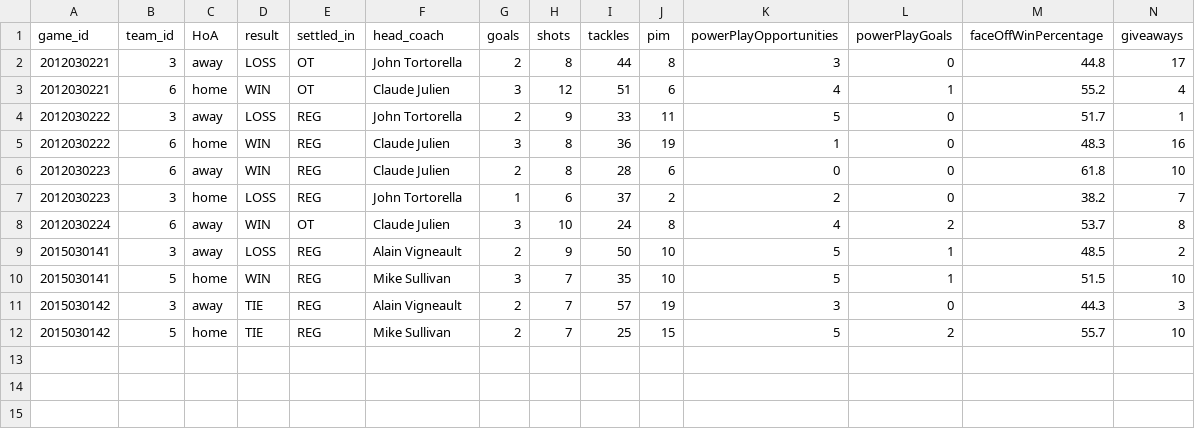
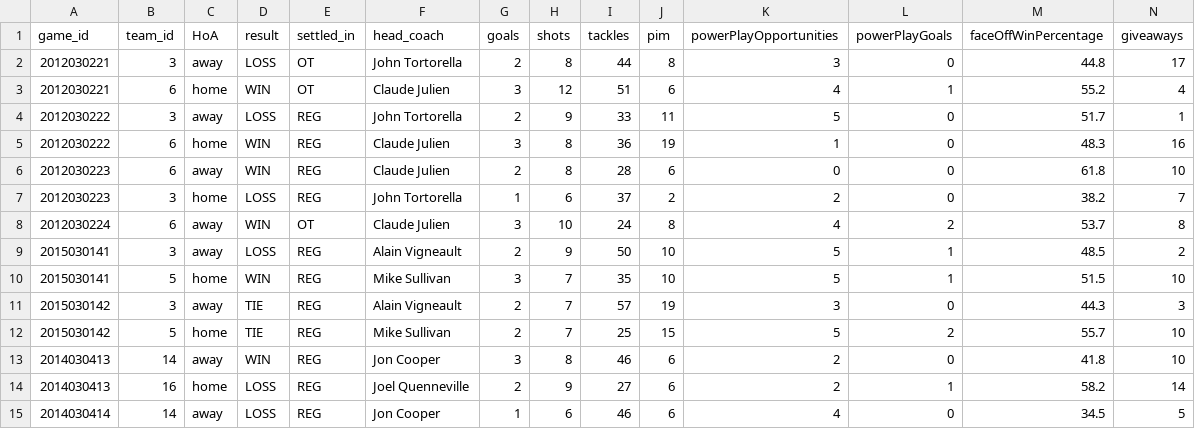
Before and after one commit to JustJoeYo/futbol, a CSV file: data/game_team_fixture.csv, drawn as a sheet; only a part is shown; rows hold the shown columns only; the diff names each change by its address in the sheet, - before the commit and + after, or states it on an @@ line.

Commit message:
Finish winningest coach method and write worst coach method

```diff
--- a/data/game_team_fixture.csv
+++ b/data/game_team_fixture.csv
+row 13: 2014030413 | 14 | away | WIN | REG | Jon Cooper | 3 | 8 | 46 | 6 | 2 | 0 | 41.8 | 10
+row 14: 2014030413 | 16 | home | LOSS | REG | Joel Quenneville | 2 | 9 | 27 | 6 | 2 | 1 | 58.2 | 14
+row 15: 2014030414 | 14 | away | LOSS | REG | Jon Cooper | 1 | 6 | 46 | 6 | 4 | 0 | 34.5 | 5
```
Also changed, not shown: 2 other files.
